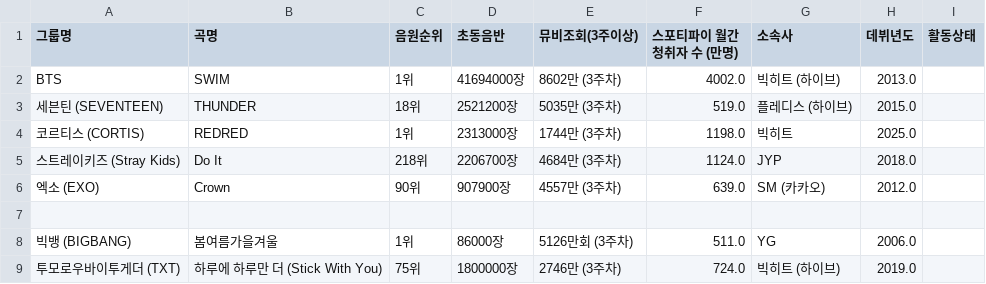
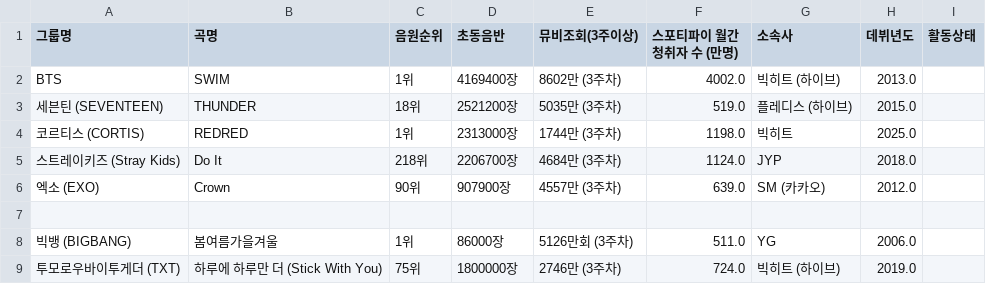
Before and after one commit to LimousineLimousine/kpop-tier-dashboard, a CSV file: db_보이그룹_curr.csv, drawn as a sheet; only a part is shown.

```diff
--- a/db_보이그룹_curr.csv
+++ b/db_보이그룹_curr.csv
@@ -1,3 +1,3 @@
 그룹명,곡명,음원순위,초동음반,뮤비조회(3주이상),스포티파이 월간청취자 수 (만명),소속사,데뷔년도,활동상태
-BTS,SWIM,1위,41694000장,8602만 (3주차),4002.0,빅히트 (하이브),2013.0,
+BTS,SWIM,1위,4169400장,8602만 (3주차),4002.0,빅히트 (하이브),2013.0,
 세븐틴 (SEVENTEEN), THUNDER,18위,2521200장,5035만 (3주차),519.0,플레디스 (하이브),2015.0,
```
Also changed, not shown: db_보이그룹_master.csv, db_보이그룹_past.csv.
